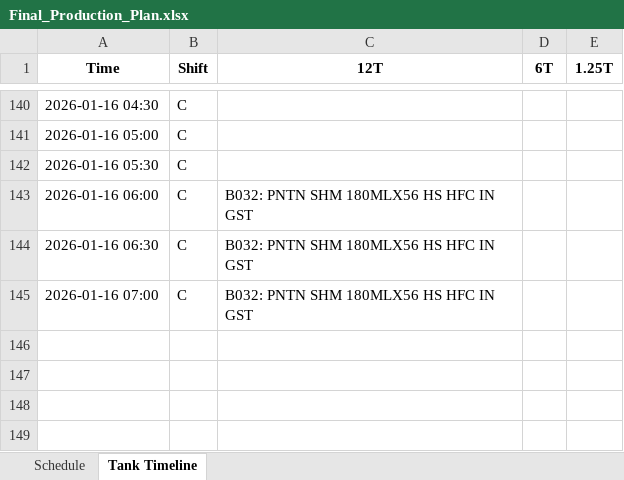
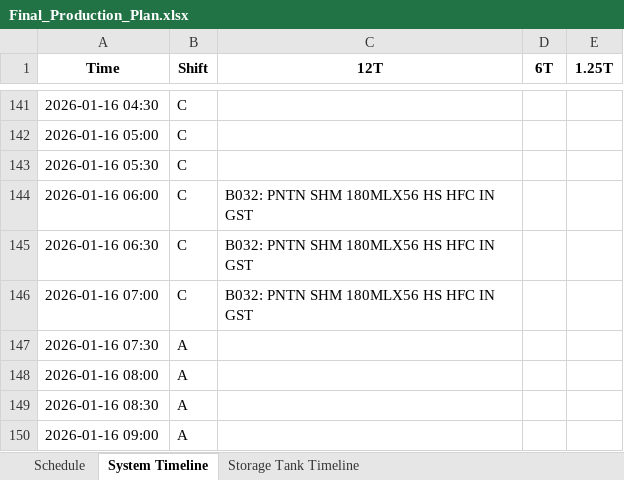
Before and after one commit to Aetheradix/PG-AutoProdTool, an Excel workbook: APPT/data/output/Final_Production_Plan.xlsx, sheet System Timeline, drawn as a sheet; only a part is shown, gaps mark what is left out; values as stored, in another font and other column widths than the file's, no borders; the diff covers the shown part only; the diff names each change by its address in the sheet, - before the commit and + after, or states it on an @@ line.

Commit message:
update: system and storage tank timelines

```diff
--- a/APPT/data/output/Final_Production_Plan.xlsx (sheet System Timeline)
+++ b/APPT/data/output/Final_Production_Plan.xlsx (sheet System Timeline)
-sheet tab: Tank Timeline
+sheet tab: System Timeline
+sheet tab: Storage Tank Timeline
+row 147: 2026-01-16 07:30 | A
+row 148: 2026-01-16 08:00 | A
+row 149: 2026-01-16 08:30 | A
+row 150: 2026-01-16 09:00 | A
```
Also changed, not shown: 1 added row and 7 edited cells elsewhere in this sheet, 1 other file.
